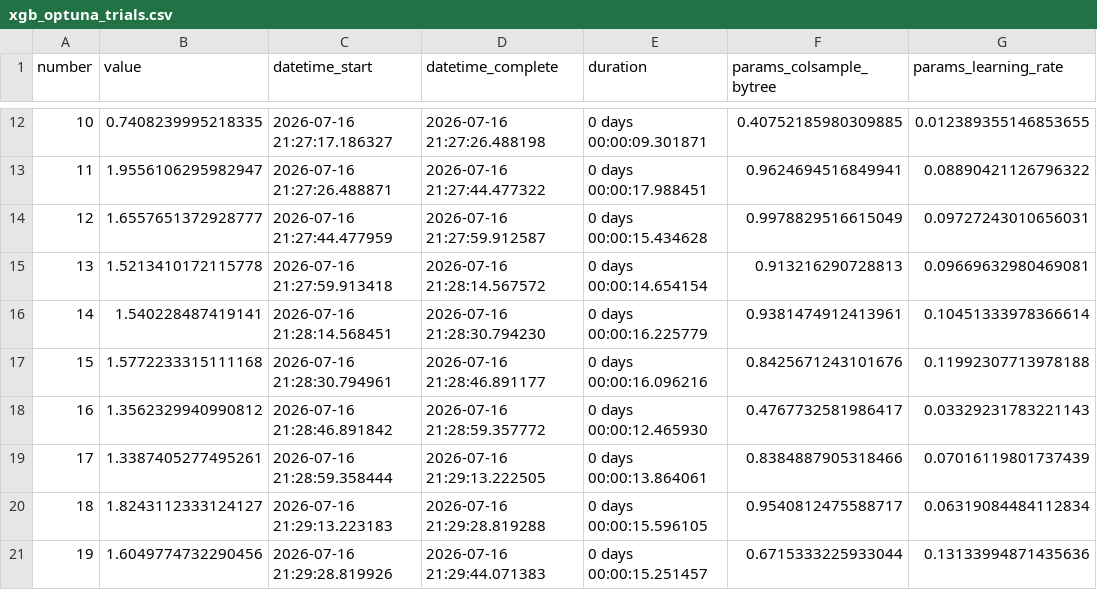
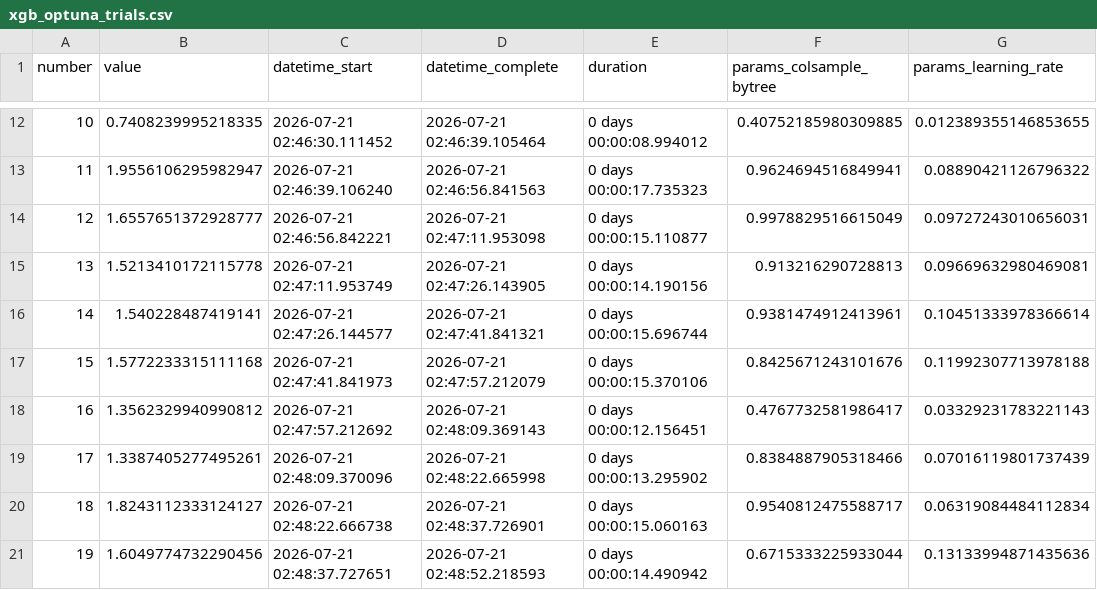
Before and after one commit to Hemasrikar/portfolio-transformers, a CSV file: results/benchmark/tree_benchmark/xgb_optuna_trials.csv, drawn as a sheet; only a part is shown, gaps mark what is left out; the diff covers the shown part only; the diff names each change by its address in the sheet, - before the commit and + after, or states it on an @@ line.

```diff
--- a/results/benchmark/tree_benchmark/xgb_optuna_trials.csv
+++ b/results/benchmark/tree_benchmark/xgb_optuna_trials.csv
-C12 (datetime_start): 2026-07-16 21:27:17.186327
+C12 (datetime_start): 2026-07-21 02:46:30.111452
-D12 (datetime_complete): 2026-07-16 21:27:26.488198
+D12 (datetime_complete): 2026-07-21 02:46:39.105464
-E12 (duration): 0 days 00:00:09.301871
+E12 (duration): 0 days 00:00:08.994012
-C13 (datetime_start): 2026-07-16 21:27:26.488871
+C13 (datetime_start): 2026-07-21 02:46:39.106240
-D13 (datetime_complete): 2026-07-16 21:27:44.477322
+D13 (datetime_complete): 2026-07-21 02:46:56.841563
-E13 (duration): 0 days 00:00:17.988451
+E13 (duration): 0 days 00:00:17.735323
-C14 (datetime_start): 2026-07-16 21:27:44.477959
+C14 (datetime_start): 2026-07-21 02:46:56.842221
-D14 (datetime_complete): 2026-07-16 21:27:59.912587
+D14 (datetime_complete): 2026-07-21 02:47:11.953098
-E14 (duration): 0 days 00:00:15.434628
+E14 (duration): 0 days 00:00:15.110877
-C15 (datetime_start): 2026-07-16 21:27:59.913418
+C15 (datetime_start): 2026-07-21 02:47:11.953749
-D15 (datetime_complete): 2026-07-16 21:28:14.567572
+D15 (datetime_complete): 2026-07-21 02:47:26.143905
-E15 (duration): 0 days 00:00:14.654154
+E15 (duration): 0 days 00:00:14.190156
-C16 (datetime_start): 2026-07-16 21:28:14.568451
+C16 (datetime_start): 2026-07-21 02:47:26.144577
-D16 (datetime_complete): 2026-07-16 21:28:30.794230
+D16 (datetime_complete): 2026-07-21 02:47:41.841321
-E16 (duration): 0 days 00:00:16.225779
+E16 (duration): 0 days 00:00:15.696744
-C17 (datetime_start): 2026-07-16 21:28:30.794961
+C17 (datetime_start): 2026-07-21 02:47:41.841973
-D17 (datetime_complete): 2026-07-16 21:28:46.891177
+D17 (datetime_complete): 2026-07-21 02:47:57.212079
-E17 (duration): 0 days 00:00:16.096216
+E17 (duration): 0 days 00:00:15.370106
-C18 (datetime_start): 2026-07-16 21:28:46.891842
+C18 (datetime_start): 2026-07-21 02:47:57.212692
-D18 (datetime_complete): 2026-07-16 21:28:59.357772
+D18 (datetime_complete): 2026-07-21 02:48:09.369143
-E18 (duration): 0 days 00:00:12.465930
+E18 (duration): 0 days 00:00:12.156451
-C19 (datetime_start): 2026-07-16 21:28:59.358444
+C19 (datetime_start): 2026-07-21 02:48:09.370096
-D19 (datetime_complete): 2026-07-16 21:29:13.222505
+D19 (datetime_complete): 2026-07-21 02:48:22.665998
-E19 (duration): 0 days 00:00:13.864061
+E19 (duration): 0 days 00:00:13.295902
-C20 (datetime_start): 2026-07-16 21:29:13.223183
+C20 (datetime_start): 2026-07-21 02:48:22.666738
-D20 (datetime_complete): 2026-07-16 21:29:28.819288
+D20 (datetime_complete): 2026-07-21 02:48:37.726901
-E20 (duration): 0 days 00:00:15.596105
+E20 (duration): 0 days 00:00:15.060163
-C21 (datetime_start): 2026-07-16 21:29:28.819926
+C21 (datetime_start): 2026-07-21 02:48:37.727651
-D21 (datetime_complete): 2026-07-16 21:29:44.071383
+D21 (datetime_complete): 2026-07-21 02:48:52.218593
-E21 (duration): 0 days 00:00:15.251457
+E21 (duration): 0 days 00:00:14.490942
```
Also changed, not shown: 120 edited cells elsewhere in this file, results/benchmark/mlp_benchmark/mlp_optuna_trials.csv, results/benchmark/tree_benchmark/lgb_optuna_trials.csv, 12 other files.
